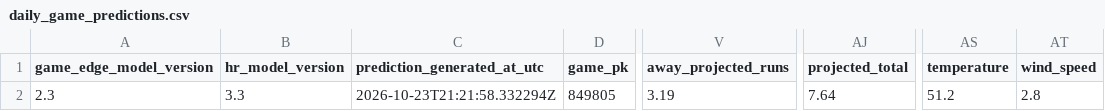
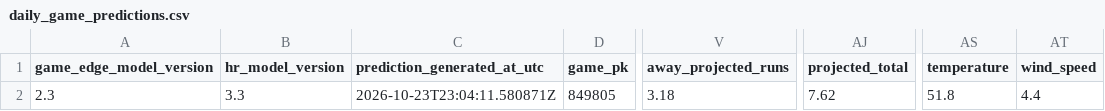
Before and after one commit to SSpeterson2b/launchpoint-hr, a CSV file: data/daily_game_predictions.csv, drawn as a sheet; only a part is shown, gaps mark what is left out; the diff names each change by its address in the sheet, - before the commit and + after, or states it on an @@ line.

Commit message:
Update public MLB Game Edge predictions

```diff
--- a/data/daily_game_predictions.csv
+++ b/data/daily_game_predictions.csv
-C2 (prediction_generated_at_utc): 2026-10-23T21:21:58.332294Z
+C2 (prediction_generated_at_utc): 2026-10-23T23:04:11.580871Z
-V2 (away_projected_runs): 3.19
+V2 (away_projected_runs): 3.18
-AJ2 (projected_total): 7.64
+AJ2 (projected_total): 7.62
-AS2 (temperature): 51.2
+AS2 (temperature): 51.8
-AT2 (wind_speed): 2.8
+AT2 (wind_speed): 4.4
```
